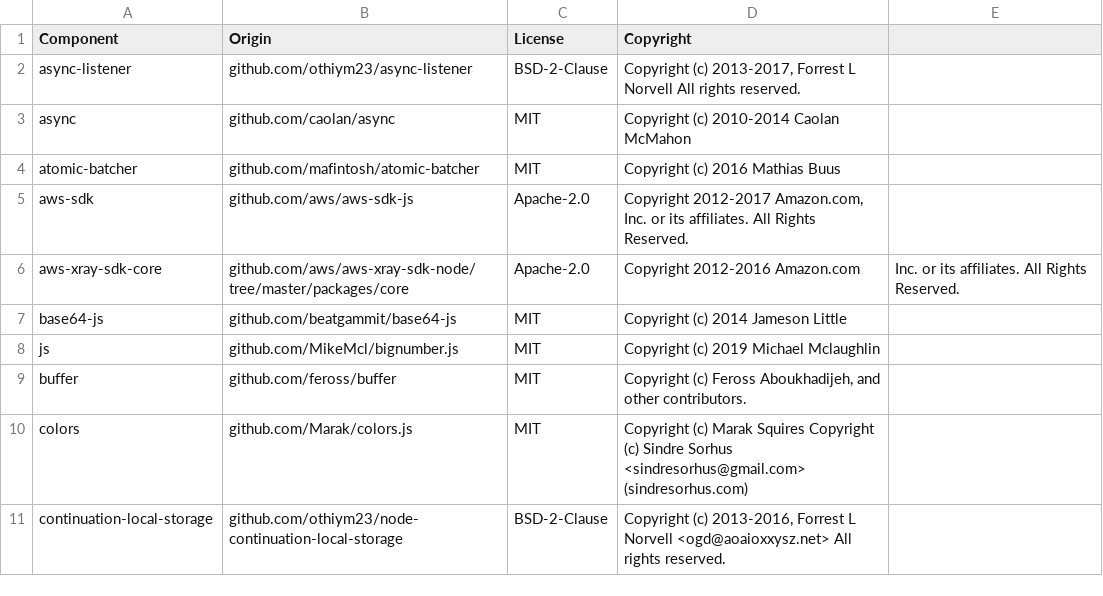
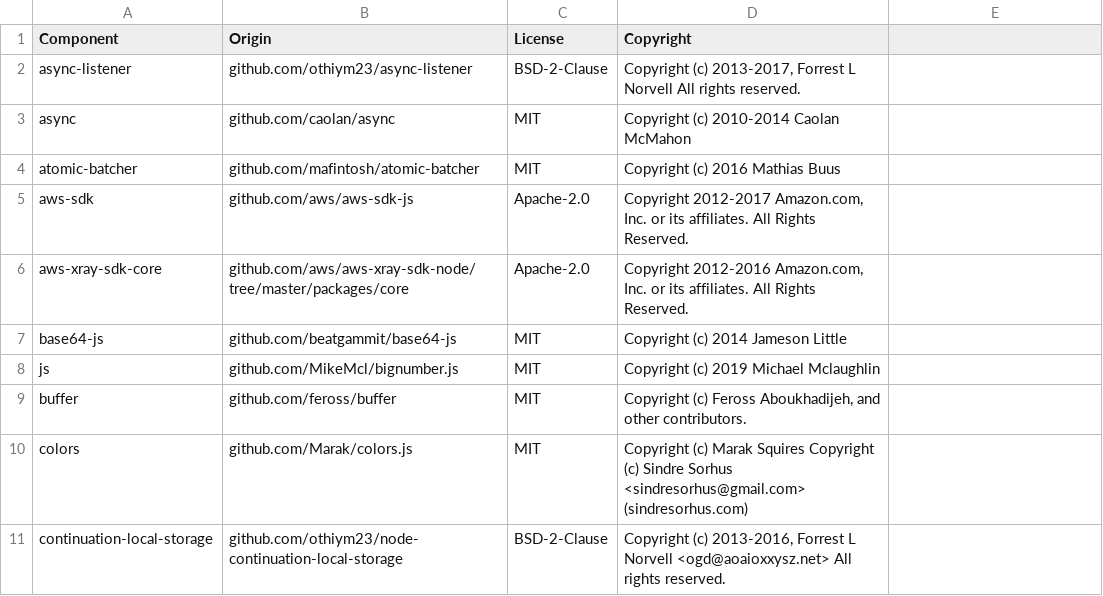
Before and after one commit to DataDog/datadog-lambda-js, a CSV file: LICENSE-3rdparty.csv, drawn as a sheet; only a part is shown.

Commit message:
Fix copyright formatting

```diff
--- a/LICENSE-3rdparty.csv
+++ b/LICENSE-3rdparty.csv
@@ -5,3 +5,3 @@ atomic-batcher,github.com/mafintosh/atomic-batcher,MIT,Copyright (c) 2016 Mathia
 aws-sdk,github.com/aws/aws-sdk-js,Apache-2.0,"Copyright 2012-2017 Amazon.com, Inc. or its affiliates. All Rights Reserved."
-aws-xray-sdk-core,github.com/aws/aws-xray-sdk-node/tree/master/packages/core,Apache-2.0,Copyright 2012-2016 Amazon.com, Inc. or its affiliates. All Rights Reserved.
+aws-xray-sdk-core,github.com/aws/aws-xray-sdk-node/tree/master/packages/core,Apache-2.0,"Copyright 2012-2016 Amazon.com, Inc. or its affiliates. All Rights Reserved."
 base64-js,github.com/beatgammit/base64-js,MIT,Copyright (c) 2014 Jameson Little
```
